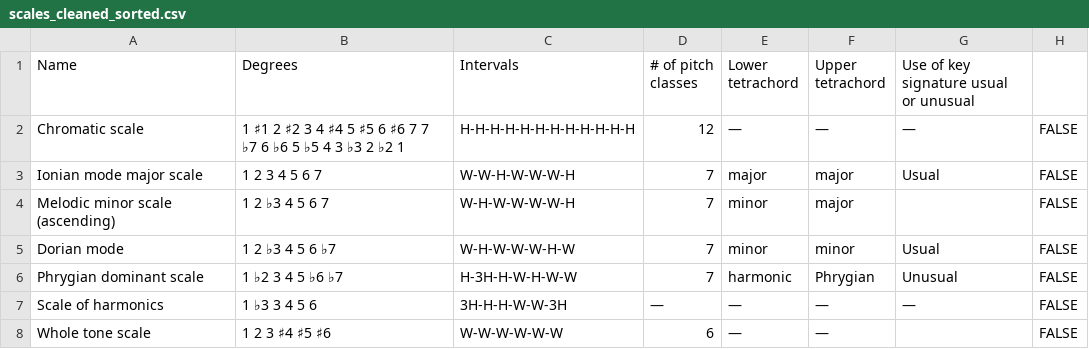
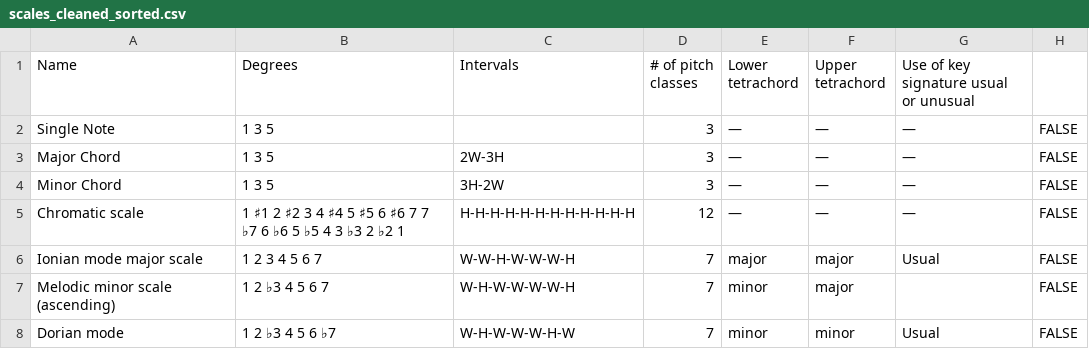
Before and after one commit to misuco/ApolloqA, a CSV file: web/static/js/scales_cleaned_sorted.csv, drawn as a sheet; only a part is shown; the shorter side is filled out with more unchanged rows.

```diff
--- a/web/static/js/scales_cleaned_sorted.csv
+++ b/web/static/js/scales_cleaned_sorted.csv
@@ -1,2 +1,5 @@
 Name;Degrees;Intervals;# of pitch classes;Lower tetrachord;Upper tetrachord;Use of key signature usual or unusual;
+Single Note;1 3 5;;3;—;—;—;FALSE
+Major Chord;1 3 5;2W-3H;3;—;—;—;FALSE
+Minor Chord;1 3 5;3H-2W;3;—;—;—;FALSE
 Chromatic scale;1 ♯1 2 ♯2 3 4 ♯4 5 ♯5 6 ♯6 7 7 ♭7 6 ♭6 5 ♭5 4 3 ♭3 2 ♭2 1;H-H-H-H-H-H-H-H-H-H-H-H;12;—;—;—;FALSE
```
Also changed, not shown: 6 other files.
